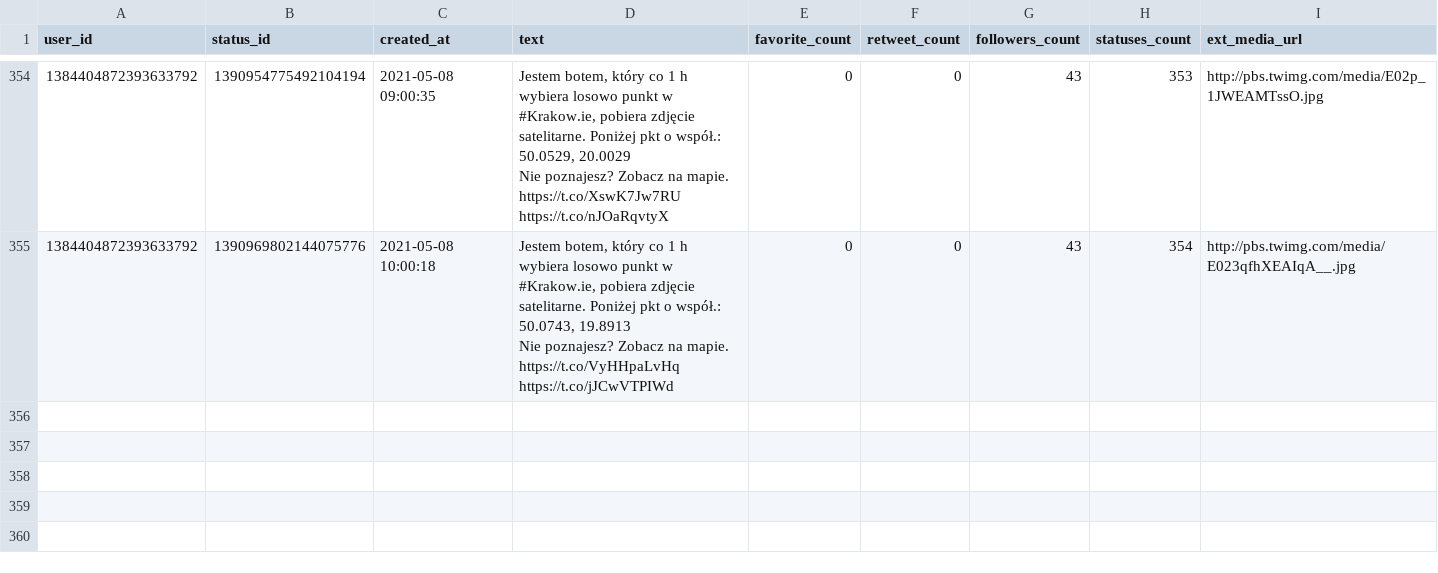
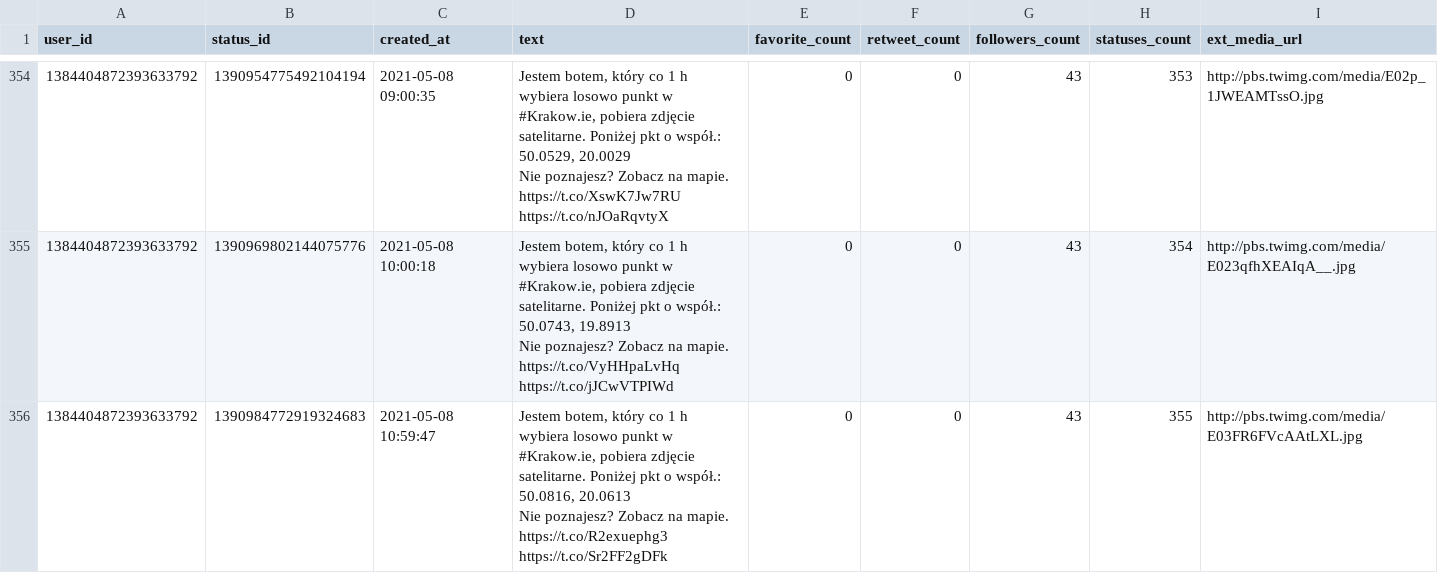
Before and after one commit to sms1962/BotKrakow, a CSV file: data/archiwum_twitow.csv, drawn as a sheet; only a part is shown, gaps mark what is left out.

Commit message:
Zapisanie nowych twitow

```diff
--- a/data/archiwum_twitow.csv
+++ b/data/archiwum_twitow.csv
@@ -705 +705,3 @@ Nie poznajesz? Zobacz na mapie. https://t.co/XswK7Jw7RU https://t.co/nJOaRqvtyX"
 Nie poznajesz? Zobacz na mapie. https://t.co/VyHHpaLvHq https://t.co/jJCwVTPIWd",0,0,43,354,http://pbs.twimg.com/media/E023qfhXEAIqA__.jpg
+1384404872393633792,1390984772919324683,2021-05-08 10:59:47,"Jestem botem, który co 1 h wybiera losowo punkt w #Krakow.ie, pobiera zdjęcie satelitarne. Poniżej pkt o współ.: 50.0816, 20.0613
+Nie poznajesz? Zobacz na mapie. https://t.co/R2exuephg3 https://t.co/Sr2FF2gDFk",0,0,43,355,http://pbs.twimg.com/media/E03FR6FVcAAtLXL.jpg
```
Also changed, not shown: 1 other file.
